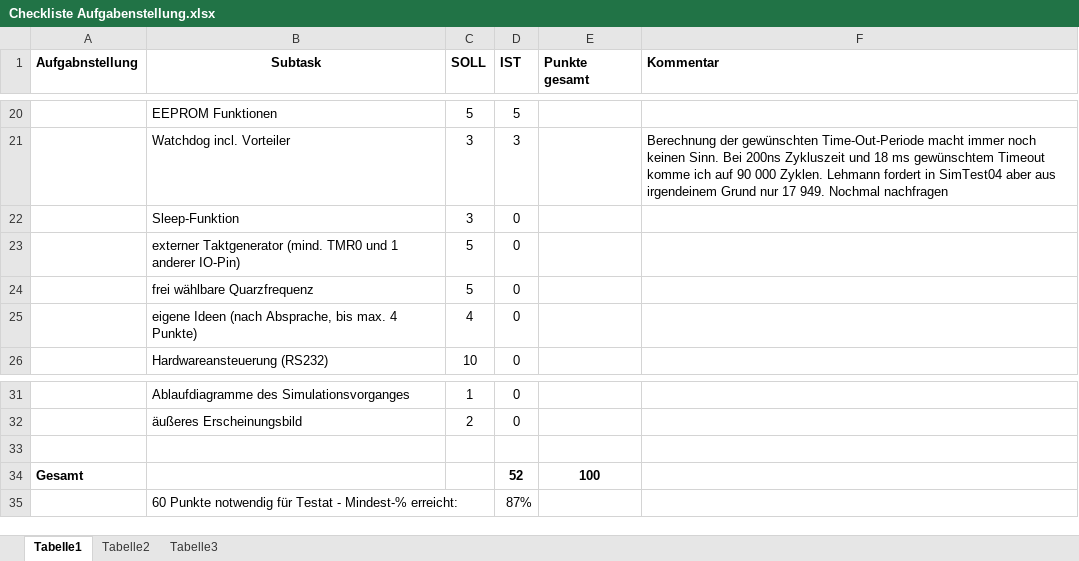
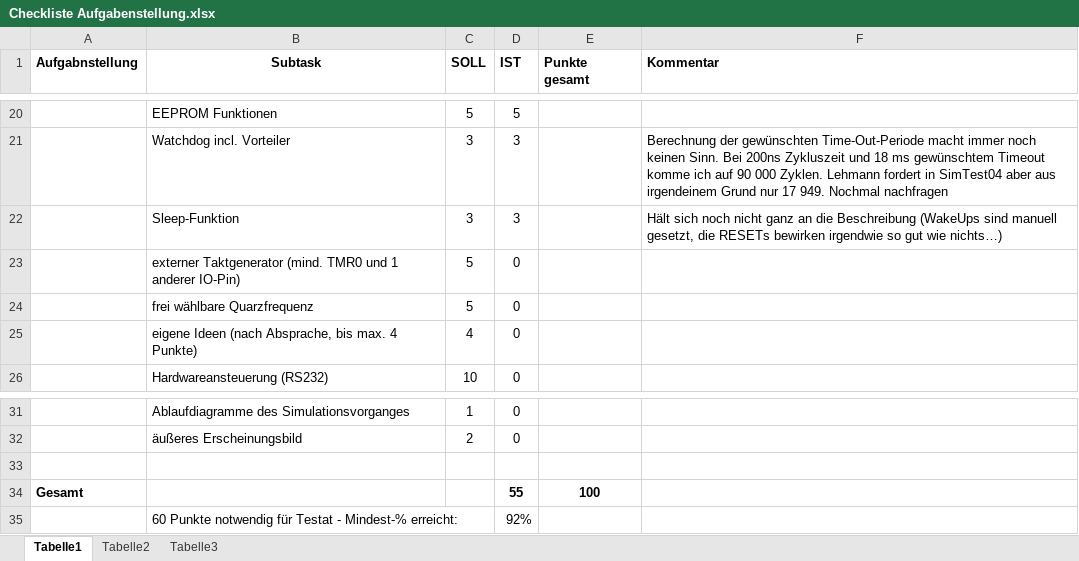
Before and after one commit to andibeckmann/PIC16F84, an Excel workbook: Checkliste Aufgabenstellung.xlsx, sheet Tabelle1, drawn as a sheet; only a part is shown, gaps mark what is left out; values as stored, in another font and other column widths than the file's, no borders; the diff names each change by its address in the sheet, - before the commit and + after, or states it on an @@ line.

```diff
--- a/Checkliste Aufgabenstellung.xlsx (sheet Tabelle1)
+++ b/Checkliste Aufgabenstellung.xlsx (sheet Tabelle1)
-D22 (IST): 0
+D22 (IST): 3
-F22 (Kommentar): (empty)
+F22 (Kommentar): Hält sich noch nicht ganz an die Beschreibung (WakeUps sind manuell gesetzt, die RESETs bewirken irgendwie so gut wie nichts…)
-D34 (IST): 52
+D34 (IST): 55
-D35 (IST): 87%
+D35 (IST): 92%
```
Also changed, not shown: 20 other files.
